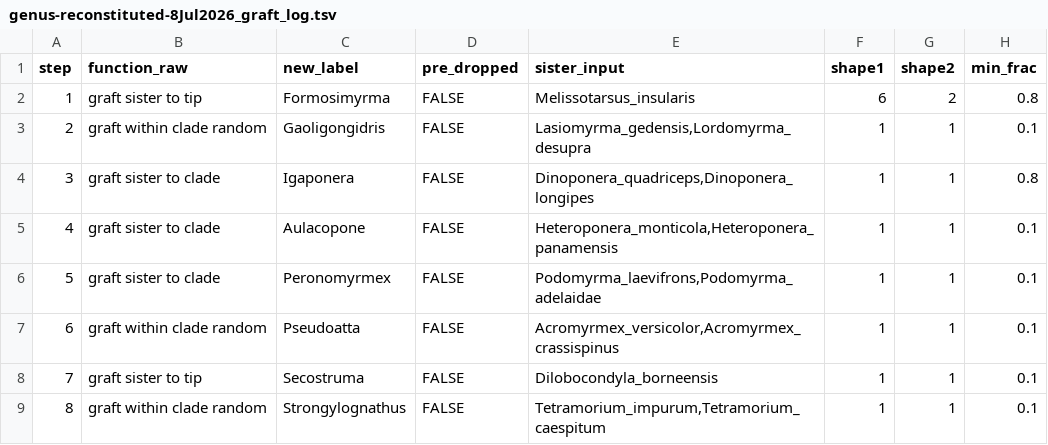
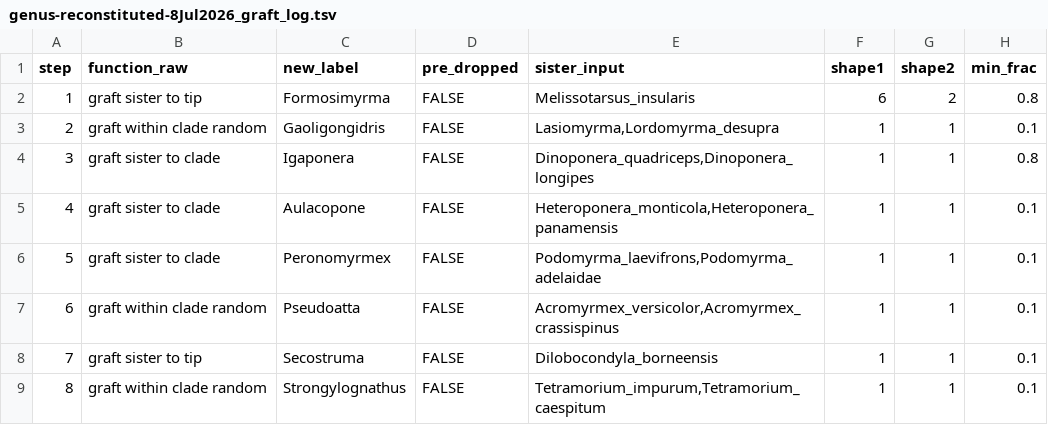
Before and after one commit to EddiePerochon/macro-phylo-maker-project, a TSV file: project/results/grafted/genus-reconstituted-8Jul2026_graft_log.tsv, drawn as a sheet; only a part is shown; the diff names each change by its address in the sheet, - before the commit and + after, or states it on an @@ line.

```diff
--- a/project/results/grafted/genus-reconstituted-8Jul2026_graft_log.tsv
+++ b/project/results/grafted/genus-reconstituted-8Jul2026_graft_log.tsv
-E3 (sister_input): Lasiomyrma_gedensis,Lordomyrma_desupra
+E3 (sister_input): Lasiomyrma,Lordomyrma_desupra
```
Also changed, not shown: 4 other files.
